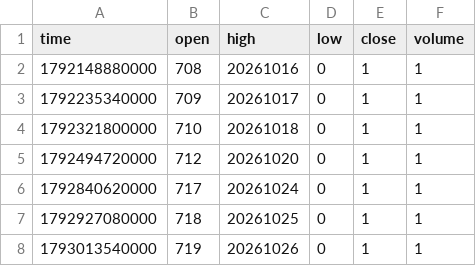
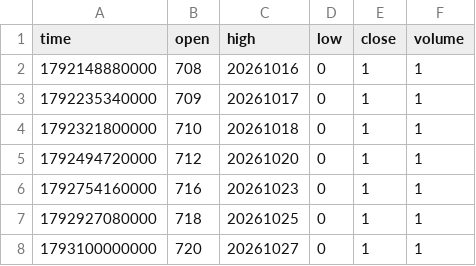
Before and after one commit to pranavmalhotra567-commits/sunrise-seed-data, a CSV file: Z_NYC.csv, drawn as a sheet.

```diff
--- a/Z_NYC.csv
+++ b/Z_NYC.csv
@@ -5,4 +5,4 @@ time,open,high,low,close,volume
 1792494720000,712,20261020,0,1,1
-1792840620000,717,20261024,0,1,1
+1792754160000,716,20261023,0,1,1
 1792927080000,718,20261025,0,1,1
-1793013540000,719,20261026,0,1,1
+1793100000000,720,20261027,0,1,1
```
Also changed, not shown: 3 other files.
